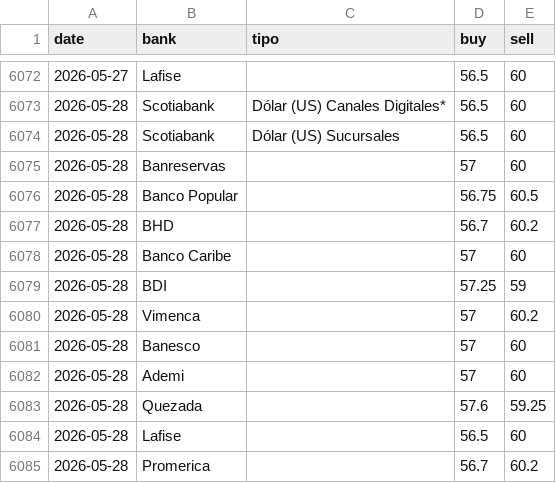
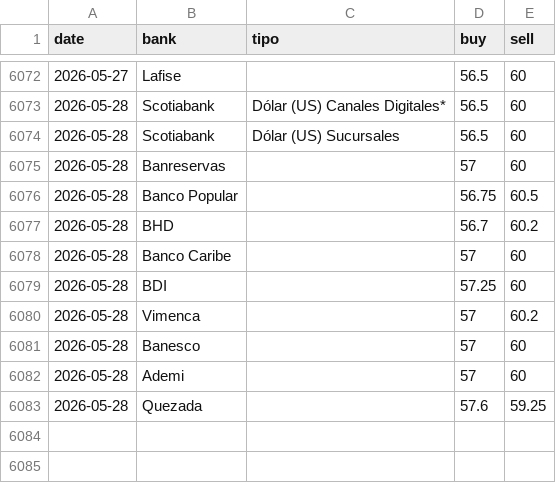
Before and after one commit to albertrosa96/webscraping-tc, a CSV file: data/from_banks/_historico_from_banks.csv, drawn as a sheet; only a part is shown, gaps mark what is left out.

```diff
--- a/data/from_banks/_historico_from_banks.csv
+++ b/data/from_banks/_historico_from_banks.csv
@@ -6078,3 +6078,3 @@ date,bank,tipo,buy,sell
 2026-05-28,Banco Caribe,,57,60
-2026-05-28,BDI,,57.25,59
+2026-05-28,BDI,,57.25,60
 2026-05-28,Vimenca,,57,60.2
@@ -6083,3 +6083 @@ date,bank,tipo,buy,sell
 2026-05-28,Quezada,,57.6,59.25
-2026-05-28,Lafise,,56.5,60
-2026-05-28,Promerica,,56.7,60.2
```
Also changed, not shown: data/from_banks/csv/2026-05-28.csv, data/infodolar/_historico_infodolar.csv, 7 other files.
